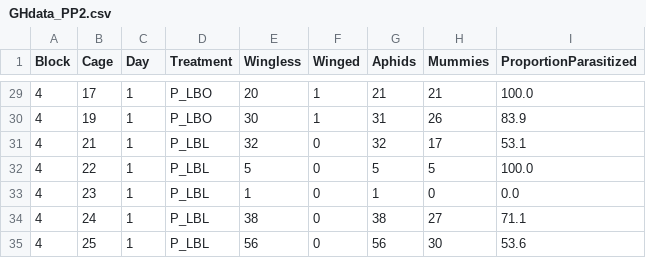
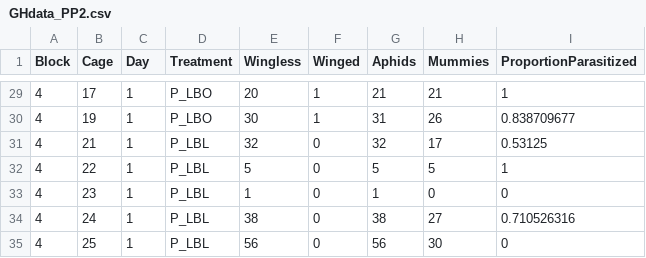
Before and after one commit to jkansdata/Ayax, a CSV file: GHdata_PP2.csv, drawn as a sheet; only a part is shown, gaps mark what is left out; the diff covers the shown part only.

```diff
--- a/GHdata_PP2.csv
+++ b/GHdata_PP2.csv
@@ -29,7 +29,7 @@ Block,Cage,Day,Treatment,Wingless,Winged,Aphids,Mummies,ProportionParasitized
-4,17,1,P_LBO,20,1,21,21,100.0
-4,19,1,P_LBO,30,1,31,26,83.9
-4,21,1,P_LBL,32,0,32,17,53.1
-4,22,1,P_LBL,5,0,5,5,100.0
-4,23,1,P_LBL,1,0,1,0,0.0
-4,24,1,P_LBL,38,0,38,27,71.1
-4,25,1,P_LBL,56,0,56,30,53.6
+4,17,1,P_LBO,20,1,21,21,1
+4,19,1,P_LBO,30,1,31,26,0.838709677
+4,21,1,P_LBL,32,0,32,17,0.53125
+4,22,1,P_LBL,5,0,5,5,1
+4,23,1,P_LBL,1,0,1,0,0
+4,24,1,P_LBL,38,0,38,27,0.710526316
+4,25,1,P_LBL,56,0,56,30,0
```
Also changed, not shown: 27 edited cells elsewhere in this file.
